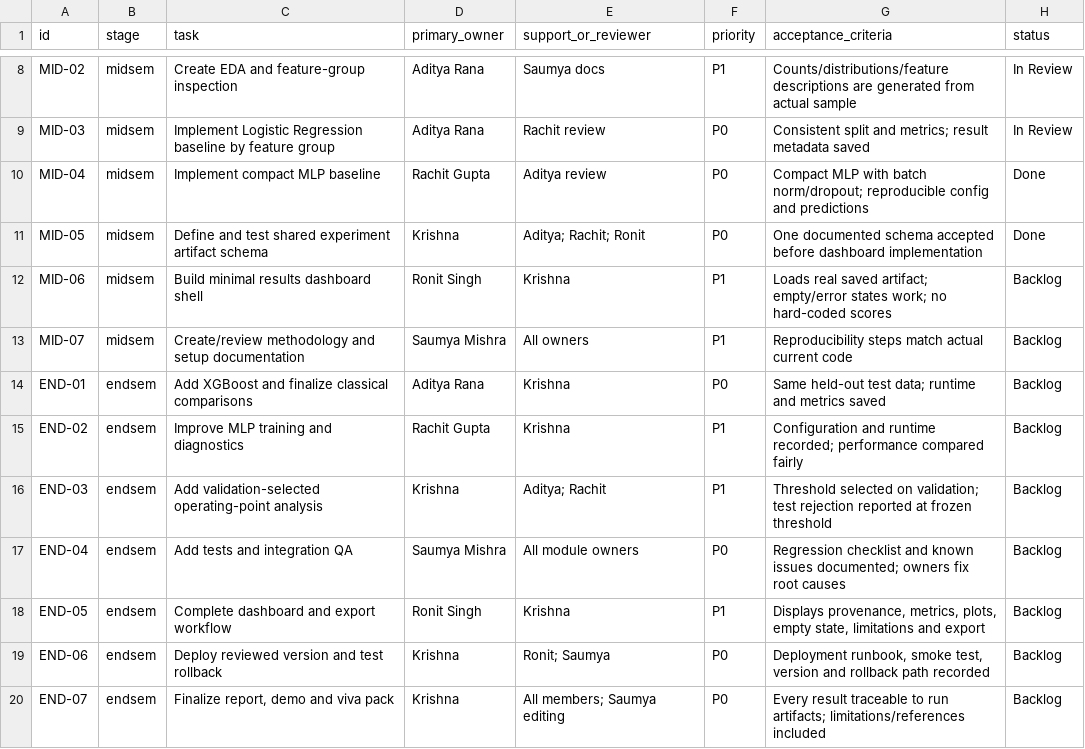
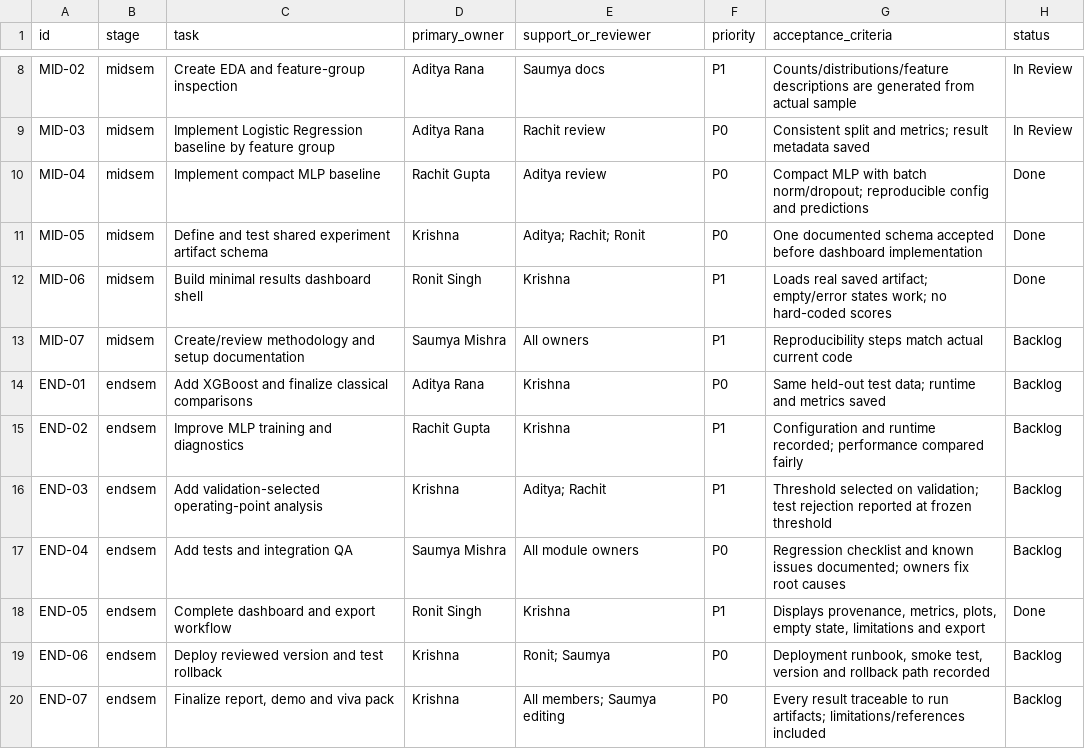
Before and after one commit to A1B2C3D4E5F6G7H8I9J0164-hack/higgs-event-lab, a CSV file: team/TASK_BACKLOG.csv, drawn as a sheet; only a part is shown, gaps mark what is left out.

```diff
--- a/team/TASK_BACKLOG.csv
+++ b/team/TASK_BACKLOG.csv
@@ -11,3 +11,3 @@ MID-04,midsem,Implement compact MLP baseline,Rachit Gupta,Aditya review,P0,Compa
 MID-05,midsem,Define and test shared experiment artifact schema,Krishna,Aditya; Rachit; Ronit,P0,One documented schema accepted before dashboard implementation,Done
-MID-06,midsem,Build minimal results dashboard shell,Ronit Singh,Krishna,P1,Loads real saved artifact; empty/error states work; no hard-coded scores,Backlog
+MID-06,midsem,Build minimal results dashboard shell,Ronit Singh,Krishna,P1,Loads real saved artifact; empty/error states work; no hard-coded scores,Done
 MID-07,midsem,Create/review methodology and setup documentation,Saumya Mishra,All owners,P1,Reproducibility steps match actual current code,Backlog
@@ -17,3 +17,3 @@ END-03,endsem,Add validation-selected operating-point analysis,Krishna,Aditya; R
 END-04,endsem,Add tests and integration QA,Saumya Mishra,All module owners,P0,Regression checklist and known issues documented; owners fix root causes,Backlog
-END-05,endsem,Complete dashboard and export workflow,Ronit Singh,Krishna,P1,"Displays provenance, metrics, plots, empty state, limitations and export",Backlog
+END-05,endsem,Complete dashboard and export workflow,Ronit Singh,Krishna,P1,"Displays provenance, metrics, plots, empty state, limitations and export",Done
 END-06,endsem,Deploy reviewed version and test rollback,Krishna,Ronit; Saumya,P0,"Deployment runbook, smoke test, version and rollback path recorded",Backlog
```
Also changed, not shown: 17 other files.
